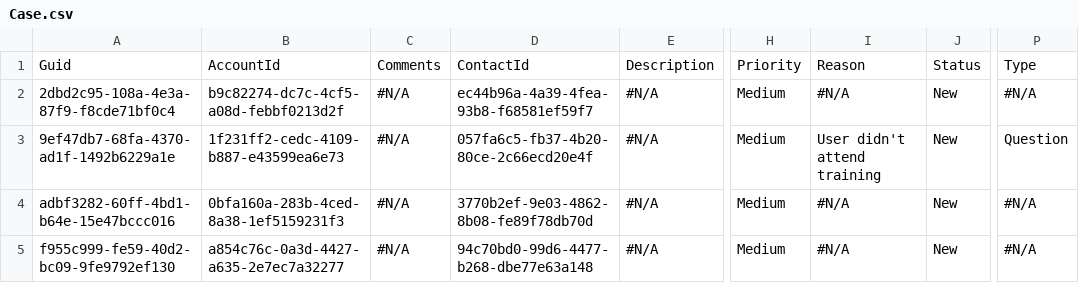
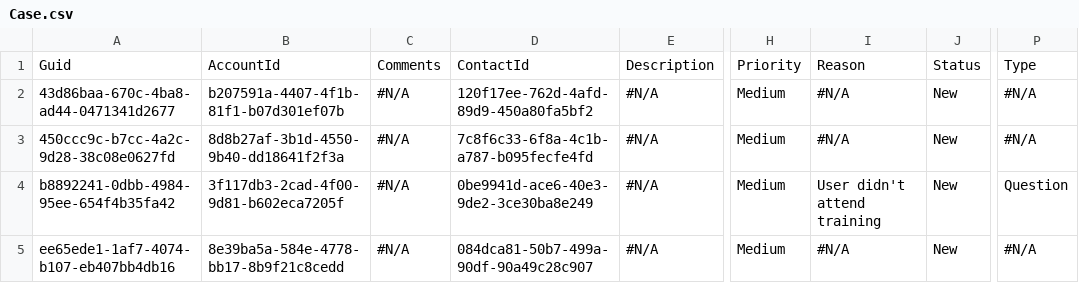
Before and after one commit to Prodlymoover/CPQTest23, a CSV file: Case.csv, drawn as a sheet; only a part is shown, gaps mark what is left out; the diff names each change by its address in the sheet, - before the commit and + after, or states it on an @@ line.

```diff
--- a/Case.csv
+++ b/Case.csv
-A2: 2dbd2c95-108a-4e3a-87f9-f8cde71bf0c4
+A2: 43d86baa-670c-4ba8-ad44-0471341d2677
-B2: b9c82274-dc7c-4cf5-a08d-febbf0213d2f
+B2: b207591a-4407-4f1b-81f1-b07d301ef07b
-D2: ec44b96a-4a39-4fea-93b8-f68581ef59f7
+D2: 120f17ee-762d-4afd-89d9-450a80fa5bf2
-A3: 9ef47db7-68fa-4370-ad1f-1492b6229a1e
+A3: 450ccc9c-b7cc-4a2c-9d28-38c08e0627fd
-B3: 1f231ff2-cedc-4109-b887-e43599ea6e73
+B3: 8d8b27af-3b1d-4550-9b40-dd18641f2f3a
-D3: 057fa6c5-fb37-4b20-80ce-2c66ecd20e4f
+D3: 7c8f6c33-6f8a-4c1b-a787-b095fecfe4fd
-I3: User didn't attend training
+I3: #N/A
-P3: Question
+P3: #N/A
-A4: adbf3282-60ff-4bd1-b64e-15e47bccc016
+A4: b8892241-0dbb-4984-95ee-654f4b35fa42
-B4: 0bfa160a-283b-4ced-8a38-1ef5159231f3
+B4: 3f117db3-2cad-4f00-9d81-b602eca7205f
-D4: 3770b2ef-9e03-4862-8b08-fe89f78db70d
+D4: 0be9941d-ace6-40e3-9de2-3ce30ba8e249
-I4: #N/A
+I4: User didn't attend training
-P4: #N/A
+P4: Question
-A5: f955c999-fe59-40d2-bc09-9fe9792ef130
+A5: ee65ede1-1af7-4074-b107-eb407bb4db16
-B5: a854c76c-0a3d-4427-a635-2e7ec7a32277
+B5: 8e39ba5a-584e-4778-bb17-8b9f21c8cedd
-D5: 94c70bd0-99d6-4477-b268-dbe77e63a148
+D5: 084dca81-50b7-499a-90df-90a49c28c907
```
Also changed, not shown: Account.csv, Asset.csv, 2 other files.
